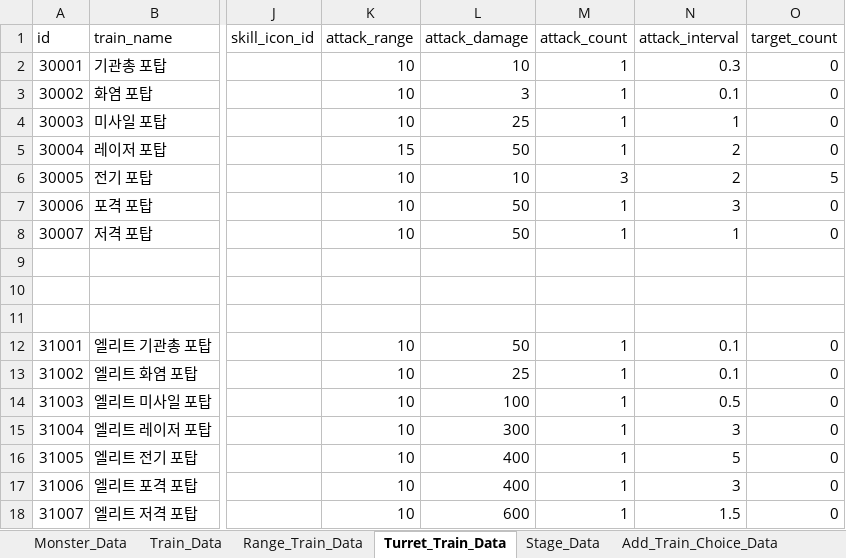
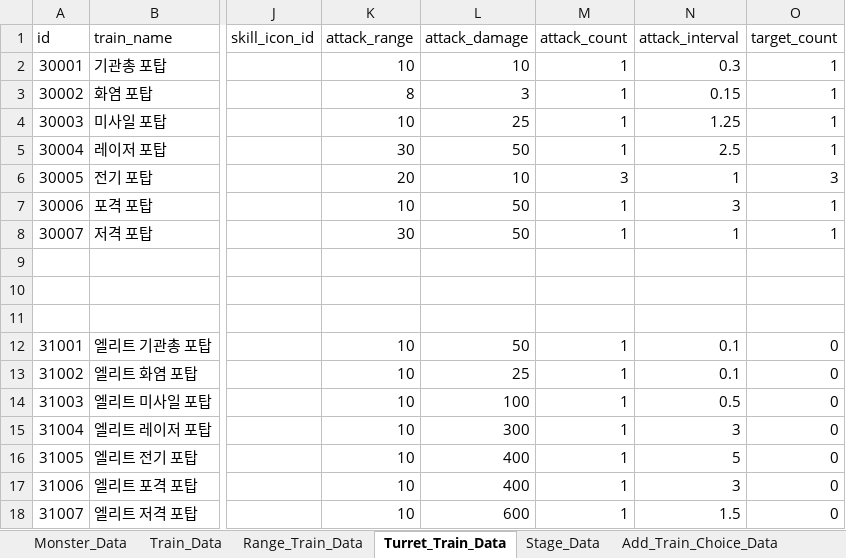
Before and after one commit to cumic06/TrainDefense, an Excel workbook: Assets/02_Resources/Data/TrainDefenseData.xlsx, sheet Turret_Train_Data, drawn as a sheet; only a part is shown, gaps mark what is left out; values as stored, in another font and other column widths than the file's, no borders; the diff names each change by its address in the sheet, - before the commit and + after, or states it on an @@ line.

```diff
--- a/Assets/02_Resources/Data/TrainDefenseData.xlsx (sheet Turret_Train_Data)
+++ b/Assets/02_Resources/Data/TrainDefenseData.xlsx (sheet Turret_Train_Data)
-O2:O5 (target_count): 0
+O2:O5 (target_count): 1
-K3 (attack_range): 10
+K3 (attack_range): 8
-N3 (attack_interval): 0.1
+N3 (attack_interval): 0.15
-N4 (attack_interval): 1
+N4 (attack_interval): 1.25
-K5 (attack_range): 15
+K5 (attack_range): 30
-N5 (attack_interval): 2
+N5 (attack_interval): 2.5
-K6 (attack_range): 10
+K6 (attack_range): 20
-N6 (attack_interval): 2
+N6 (attack_interval): 1
-O6 (target_count): 5
+O6 (target_count): 3
-O7:O8 (target_count): 0
+O7:O8 (target_count): 1
-K8 (attack_range): 10
+K8 (attack_range): 30
```
Also changed, not shown: sheet Turret_Train_Upgrade_Data, sheet Range_Train_Upgrade_Data, sheet Range_Train_Data, 2 other files.
